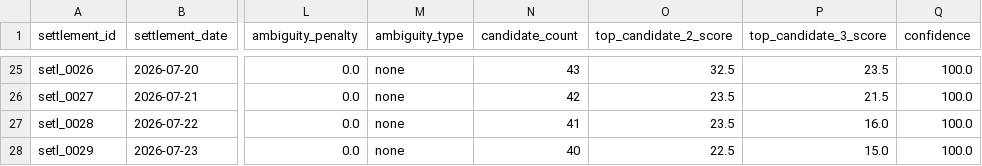
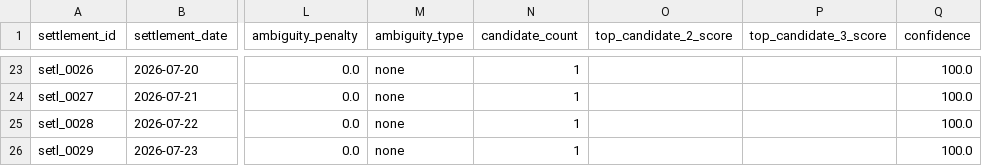
Before and after one commit to Vedanta-Vyawahare/razorpay-reconciliation-agent, a CSV file: output/settlement_bank_matched.csv, drawn as a sheet; only a part is shown, gaps mark what is left out; addresses are those after the commit; the diff covers the shown part only; the diff names each change by its address in the sheet, - before the commit and + after, or states it on an @@ line.

```diff
--- a/output/settlement_bank_matched.csv
+++ b/output/settlement_bank_matched.csv
-N23 (candidate_count): 43
+N23 (candidate_count): 1
-O23 (top_candidate_2_score): 32.5
+O23 (top_candidate_2_score): (empty)
-P23 (top_candidate_3_score): 23.5
+P23 (top_candidate_3_score): (empty)
-N24 (candidate_count): 42
+N24 (candidate_count): 1
-O24:O25 (top_candidate_2_score): 23.5
+O24:O25 (top_candidate_2_score): (empty)
-P24 (top_candidate_3_score): 21.5
+P24 (top_candidate_3_score): (empty)
-N25 (candidate_count): 41
+N25 (candidate_count): 1
-P25 (top_candidate_3_score): 16.0
+P25 (top_candidate_3_score): (empty)
-N26 (candidate_count): 40
+N26 (candidate_count): 1
-O26 (top_candidate_2_score): 22.5
+O26 (top_candidate_2_score): (empty)
-P26 (top_candidate_3_score): 15.0
+P26 (top_candidate_3_score): (empty)
```
Also changed, not shown: 2 removed rows and 63 edited cells elsewhere in this file, output/settlement_bank_review.csv, output/settlement_bank_unmatched.csv, 3 other files.
